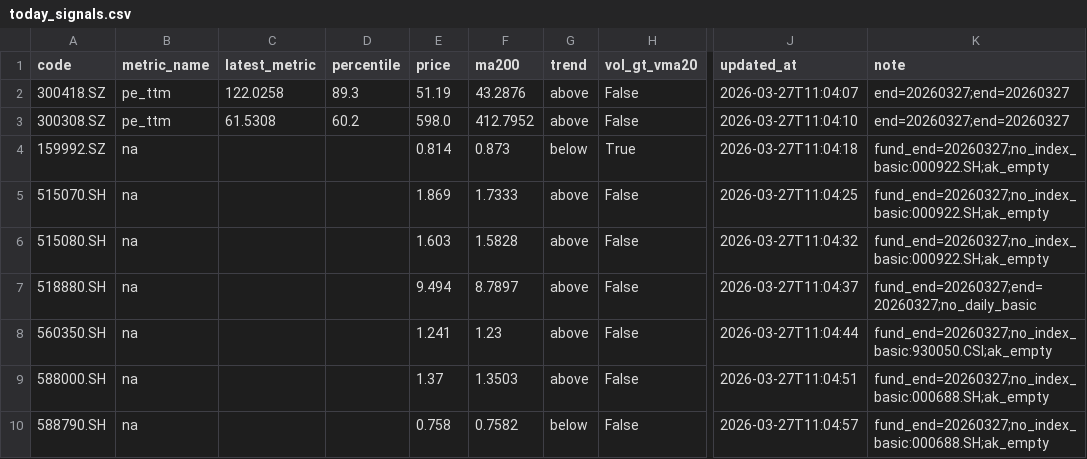
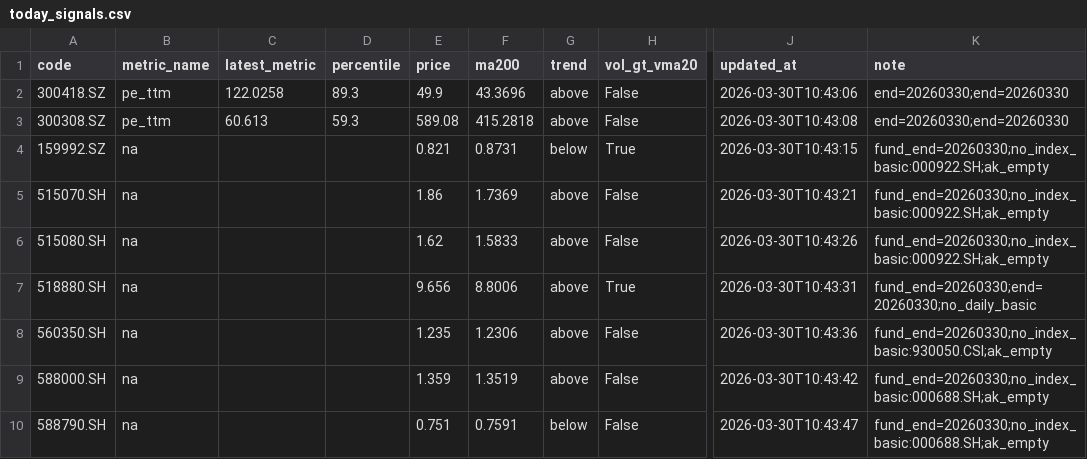
Before and after one commit to wangzjzz/valuation-pipeline, a CSV file: data/today_signals.csv, drawn as a sheet; only a part is shown, gaps mark what is left out; the diff names each change by its address in the sheet, - before the commit and + after, or states it on an @@ line.

```diff
--- a/data/today_signals.csv
+++ b/data/today_signals.csv
-E2 (price): 51.19
+E2 (price): 49.9
-F2 (ma200): 43.2876
+F2 (ma200): 43.3696
-J2 (updated_at): 2026-03-27T11:04:07
+J2 (updated_at): 2026-03-30T10:43:06
-K2:K3 (note): end=20260327;end=20260327
+K2:K3 (note): end=20260330;end=20260330
-C3 (latest_metric): 61.5308
+C3 (latest_metric): 60.613
-D3 (percentile): 60.2
+D3 (percentile): 59.3
-E3 (price): 598.0
+E3 (price): 589.08
-F3 (ma200): 412.7952
+F3 (ma200): 415.2818
-J3 (updated_at): 2026-03-27T11:04:10
+J3 (updated_at): 2026-03-30T10:43:08
-E4 (price): 0.814
+E4 (price): 0.821
-F4 (ma200): 0.873
+F4 (ma200): 0.8731
-J4 (updated_at): 2026-03-27T11:04:18
+J4 (updated_at): 2026-03-30T10:43:15
-K4:K6 (note): fund_end=20260327;no_index_basic:000922.SH;ak_empty
+K4:K6 (note): fund_end=20260330;no_index_basic:000922.SH;ak_empty
-E5 (price): 1.869
+E5 (price): 1.86
-F5 (ma200): 1.7333
+F5 (ma200): 1.7369
-J5 (updated_at): 2026-03-27T11:04:25
+J5 (updated_at): 2026-03-30T10:43:21
-E6 (price): 1.603
+E6 (price): 1.62
-F6 (ma200): 1.5828
+F6 (ma200): 1.5833
-J6 (updated_at): 2026-03-27T11:04:32
+J6 (updated_at): 2026-03-30T10:43:26
-E7 (price): 9.494
+E7 (price): 9.656
-F7 (ma200): 8.7897
+F7 (ma200): 8.8006
-H7 (vol_gt_vma20): False
+H7 (vol_gt_vma20): True
-J7 (updated_at): 2026-03-27T11:04:37
+J7 (updated_at): 2026-03-30T10:43:31
-K7 (note): fund_end=20260327;end=20260327;no_daily_basic
+K7 (note): fund_end=20260330;end=20260330;no_daily_basic
-E8 (price): 1.241
+E8 (price): 1.235
-F8 (ma200): 1.23
+F8 (ma200): 1.2306
-J8 (updated_at): 2026-03-27T11:04:44
+J8 (updated_at): 2026-03-30T10:43:36
-K8 (note): fund_end=20260327;no_index_basic:930050.CSI;ak_empty
+K8 (note): fund_end=20260330;no_index_basic:930050.CSI;ak_empty
-E9 (price): 1.37
+E9 (price): 1.359
-F9 (ma200): 1.3503
+F9 (ma200): 1.3519
-J9 (updated_at): 2026-03-27T11:04:51
+J9 (updated_at): 2026-03-30T10:43:42
-K9:K10 (note): fund_end=20260327;no_index_basic:000688.SH;ak_empty
+K9:K10 (note): fund_end=20260330;no_index_basic:000688.SH;ak_empty
-E10 (price): 0.758
+E10 (price): 0.751
-F10 (ma200): 0.7582
+F10 (ma200): 0.7591
-J10 (updated_at): 2026-03-27T11:04:57
+J10 (updated_at): 2026-03-30T10:43:47
```
